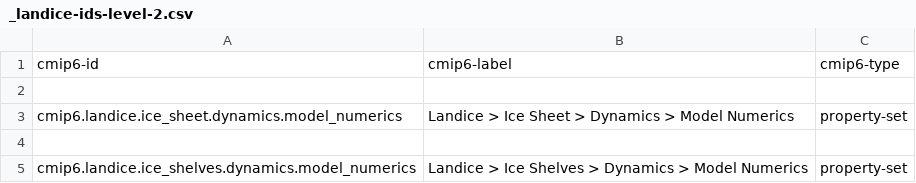
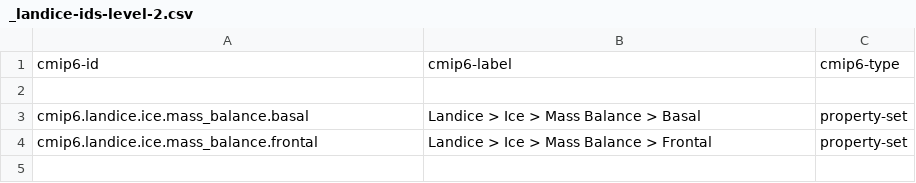
Before and after one commit to ES-DOC/cmip6-specializations-landice, a CSV file: _landice-ids-level-2.csv, drawn as a sheet.

```diff
--- a/_landice-ids-level-2.csv
+++ b/_landice-ids-level-2.csv
@@ -2,4 +2,3 @@ cmip6-id, cmip6-label, cmip6-type
 , ,
-cmip6.landice.ice_sheet.dynamics.model_numerics, Landice > Ice Sheet > Dynamics > Model Numerics, property-set
-, ,
-cmip6.landice.ice_shelves.dynamics.model_numerics, Landice > Ice Shelves > Dynamics > Model Numerics, property-set
+cmip6.landice.ice.mass_balance.basal, Landice > Ice > Mass Balance > Basal, property-set
+cmip6.landice.ice.mass_balance.frontal, Landice > Ice > Mass Balance > Frontal, property-set
```
Also changed, not shown: _landice-ids-level-1.csv, _landice-ids-level-3.csv, 5 other files.
